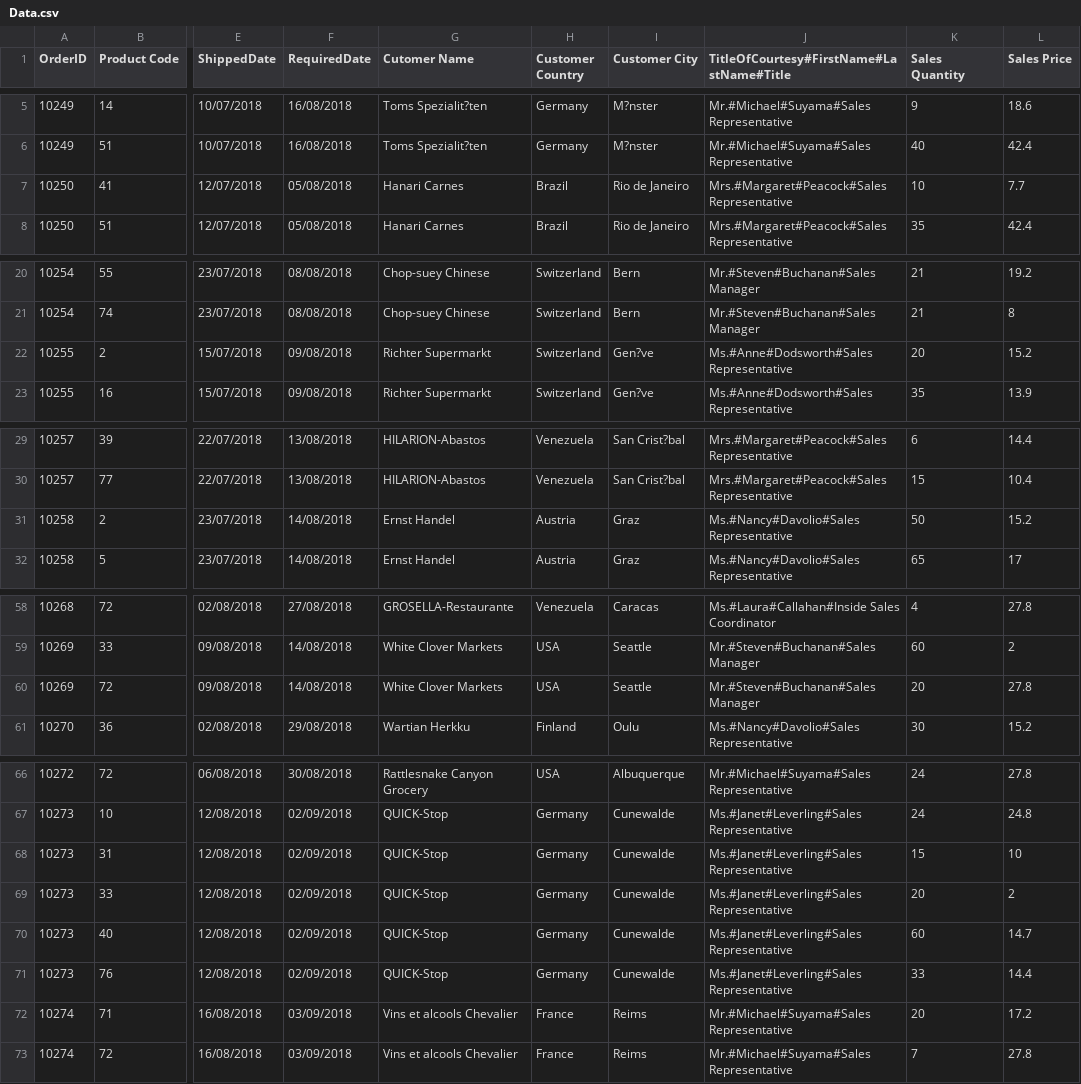
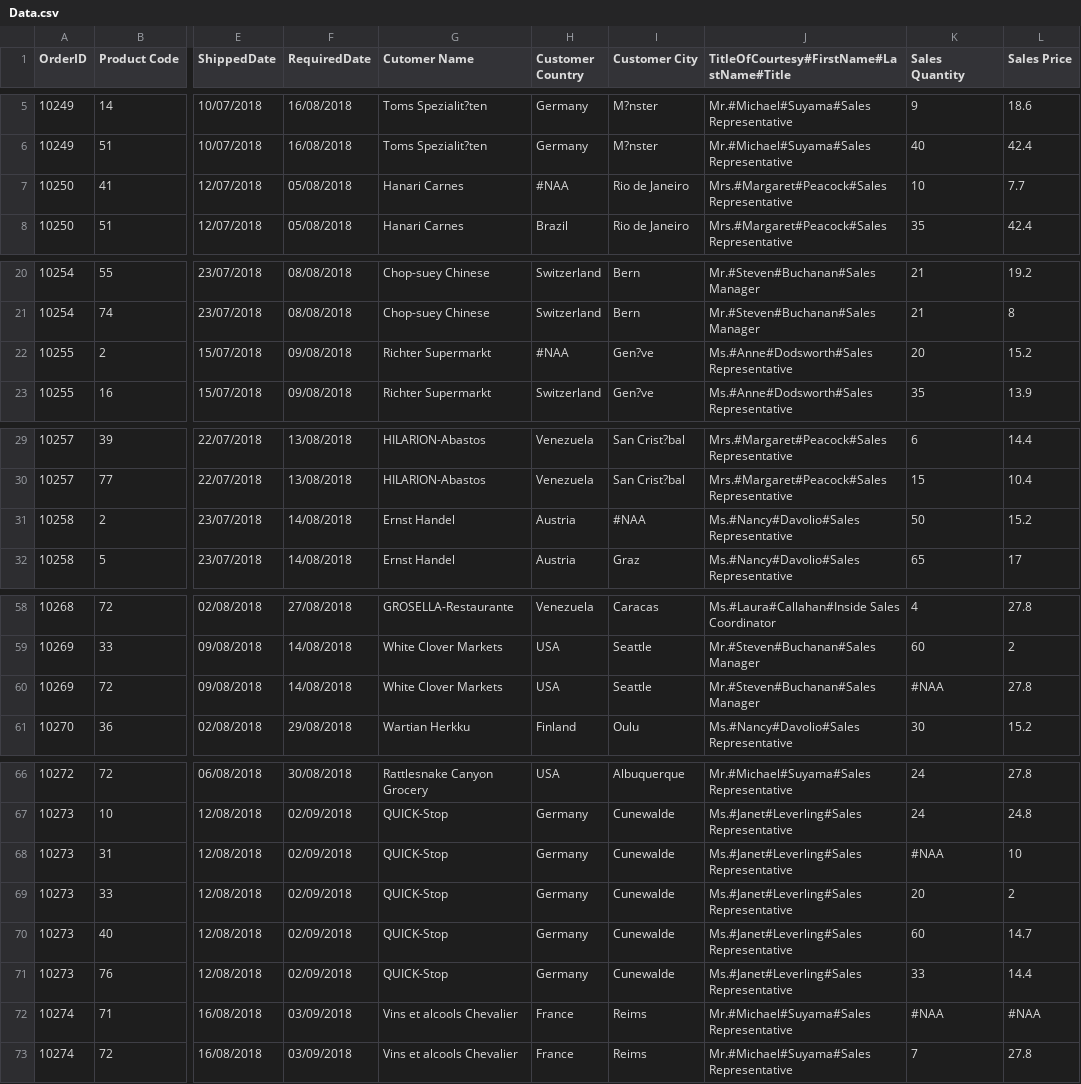
Before and after one commit to edelmanarik/DataVisualFri, a CSV file: Data.csv, drawn as a sheet; only a part is shown, gaps mark what is left out; the diff names each change by its address in the sheet, - before the commit and + after, or states it on an @@ line.

Commit message:
Add files via upload

```diff
--- a/Data.csv
+++ b/Data.csv
-H7 (Customer Country): Brazil
+H7 (Customer Country): #NAA
-H22 (Customer Country): Switzerland
+H22 (Customer Country): #NAA
-I31 (Customer City): Graz
+I31 (Customer City): #NAA
-K60 (Sales Quantity): 20
+K60 (Sales Quantity): #NAA
-K68 (Sales Quantity): 15
+K68 (Sales Quantity): #NAA
-K72 (Sales Quantity): 20
+K72 (Sales Quantity): #NAA
-L72 (Sales Price): 17.2
+L72 (Sales Price): #NAA
```
